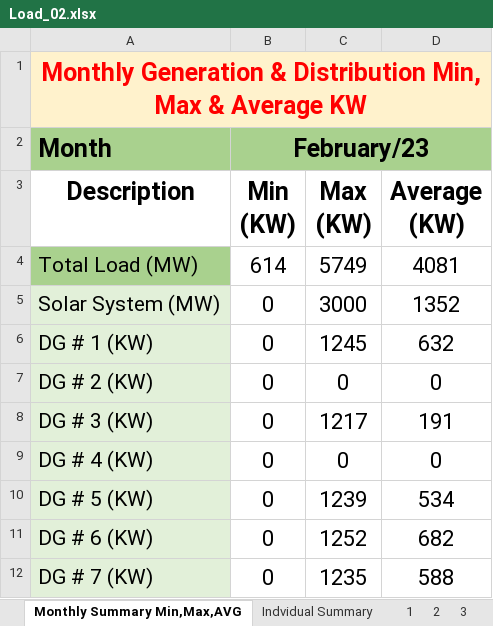
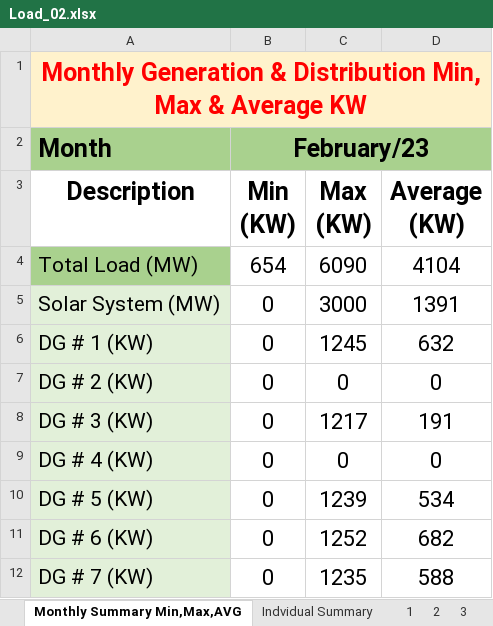
Before and after one commit to mz-mustafa/energy-mix-optimiser, an Excel workbook: data/load_solar_profile/Load_02.xlsx, sheet Monthly Summary Min,Max,AVG, drawn as a sheet; only a part is shown; values as stored, in another font and other column widths than the file's, no borders; the diff names each change by its address in the sheet, - before the commit and + after, or states it on an @@ line.

```diff
--- a/data/load_solar_profile/Load_02.xlsx (sheet Monthly Summary Min,Max,AVG)
+++ b/data/load_solar_profile/Load_02.xlsx (sheet Monthly Summary Min,Max,AVG)
-B4 (Min (KW)): 614
+B4 (Min (KW)): 654
-C4 (Max (KW)): 5749
+C4 (Max (KW)): 6090
-D4 (Average (KW)): 4081
+D4 (Average (KW)): 4104
-D5 (Average (KW)): 1352
+D5 (Average (KW)): 1391
```
Also changed, not shown: sheet 24, sheet Indvidual Summary, sheet 27, data/load_solar_profile/Load_01.xlsx, 4 other files.
